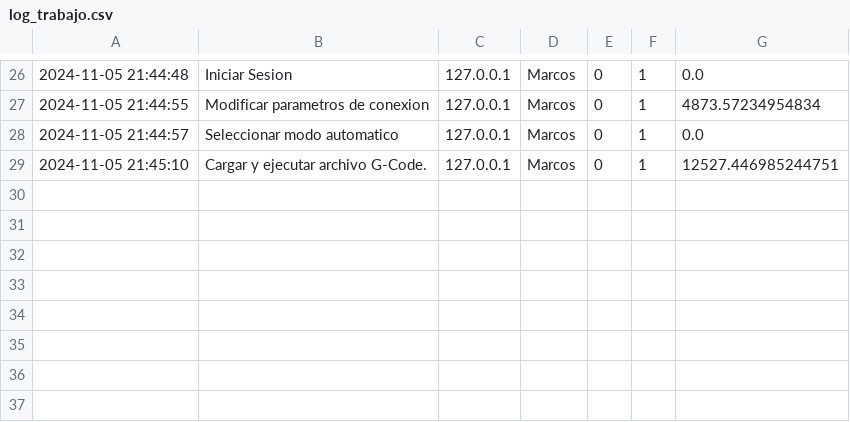
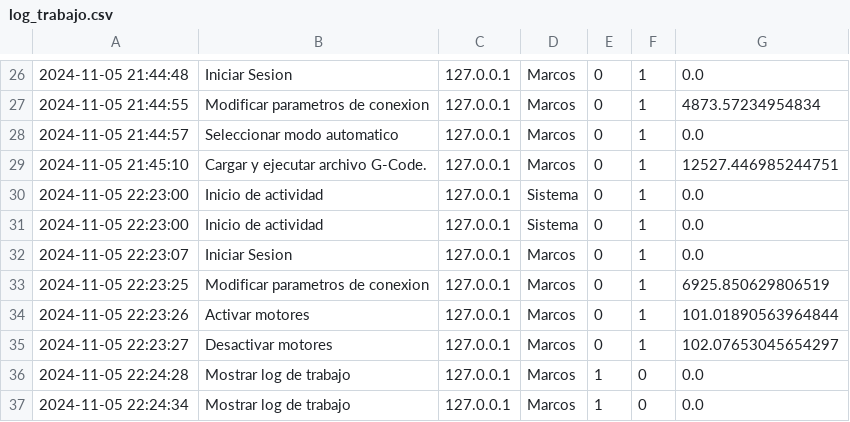
Before and after one commit to wopassord/Proyecto-POO2, a CSV file: Servidor/log_trabajo.csv, drawn as a sheet; only a part is shown, gaps mark what is left out; the diff names each change by its address in the sheet, - before the commit and + after, or states it on an @@ line.

Commit message:
LogTrabajo eliminado

```diff
--- a/Servidor/log_trabajo.csv
+++ b/Servidor/log_trabajo.csv
+row 30: 2024-11-05 22:23:00 | Inicio de actividad | 127.0.0.1 | Sistema | 0 | 1 | 0.0
+row 31: 2024-11-05 22:23:00 | Inicio de actividad | 127.0.0.1 | Sistema | 0 | 1 | 0.0
+row 32: 2024-11-05 22:23:07 | Iniciar Sesion | 127.0.0.1 | Marcos | 0 | 1 | 0.0
+row 33: 2024-11-05 22:23:25 | Modificar parametros de conexion | 127.0.0.1 | Marcos | 0 | 1 | 6925.850629806519
+row 34: 2024-11-05 22:23:26 | Activar motores | 127.0.0.1 | Marcos | 0 | 1 | 101.01890563964844
+row 35: 2024-11-05 22:23:27 | Desactivar motores | 127.0.0.1 | Marcos | 0 | 1 | 102.07653045654297
+row 36: 2024-11-05 22:24:28 | Mostrar log de trabajo | 127.0.0.1 | Marcos | 1 | 0 | 0.0
+row 37: 2024-11-05 22:24:34 | Mostrar log de trabajo | 127.0.0.1 | Marcos | 1 | 0 | 0.0
```
Also changed, not shown: 3 other files.
